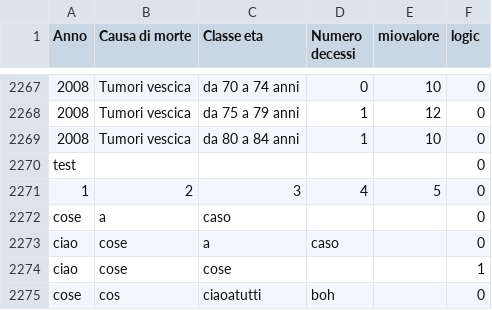
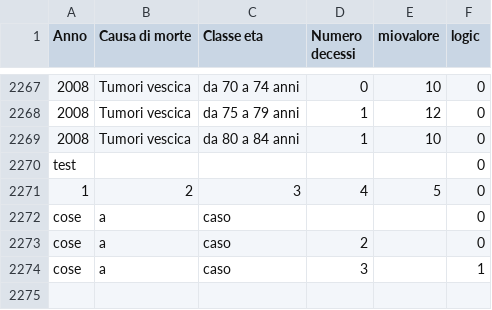
Before and after one commit to lorenzodamora/Elaborazione-dati-CSV, a CSV file: C++ Elaborazione dati CSV/files/damora.csv, drawn as a sheet; only a part is shown, gaps mark what is left out.

```diff
--- a/C++ Elaborazione dati CSV/files/damora.csv
+++ b/C++ Elaborazione dati CSV/files/damora.csv
@@ -2272,4 +2272,3 @@ test;;;;;0
 cose;a;caso;;;0
-ciao;cose;a;caso;;0
-ciao;cose;cose;;;1
-cose;cos;ciaoatutti;boh;;0
+cose;a;caso;2;;0
+cose;a;caso;3;;1
```
Also changed, not shown: 2 other files.
